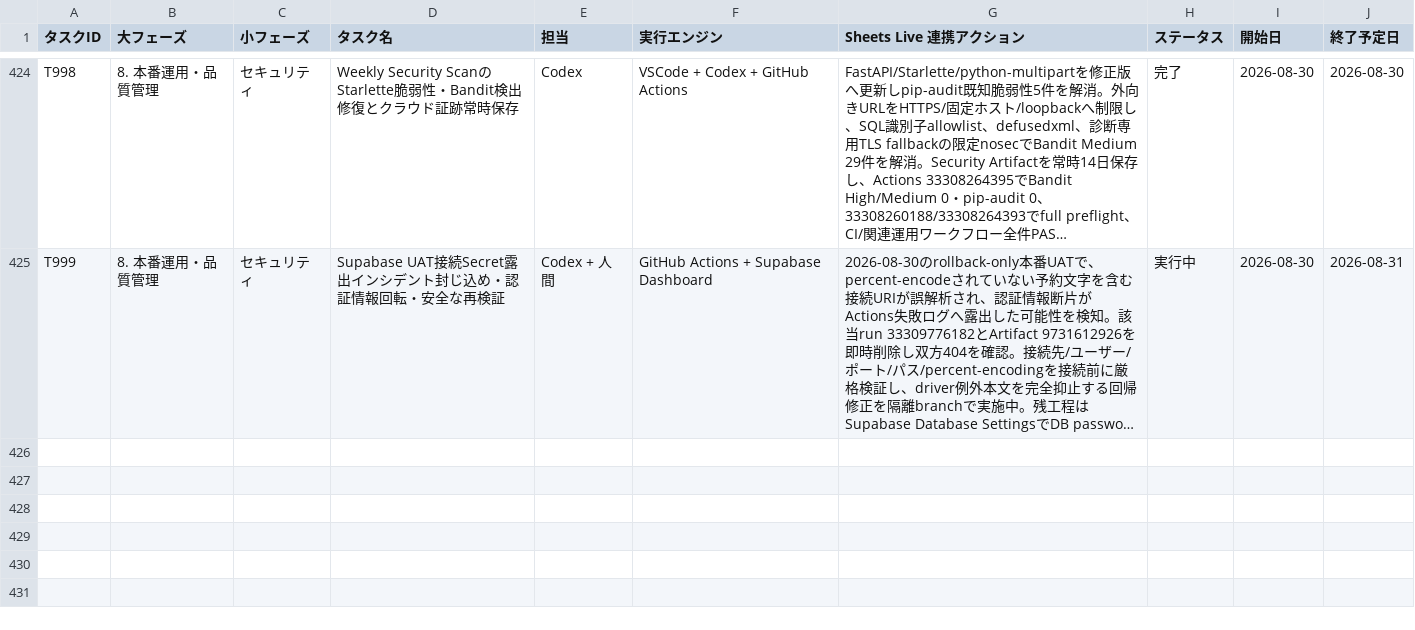
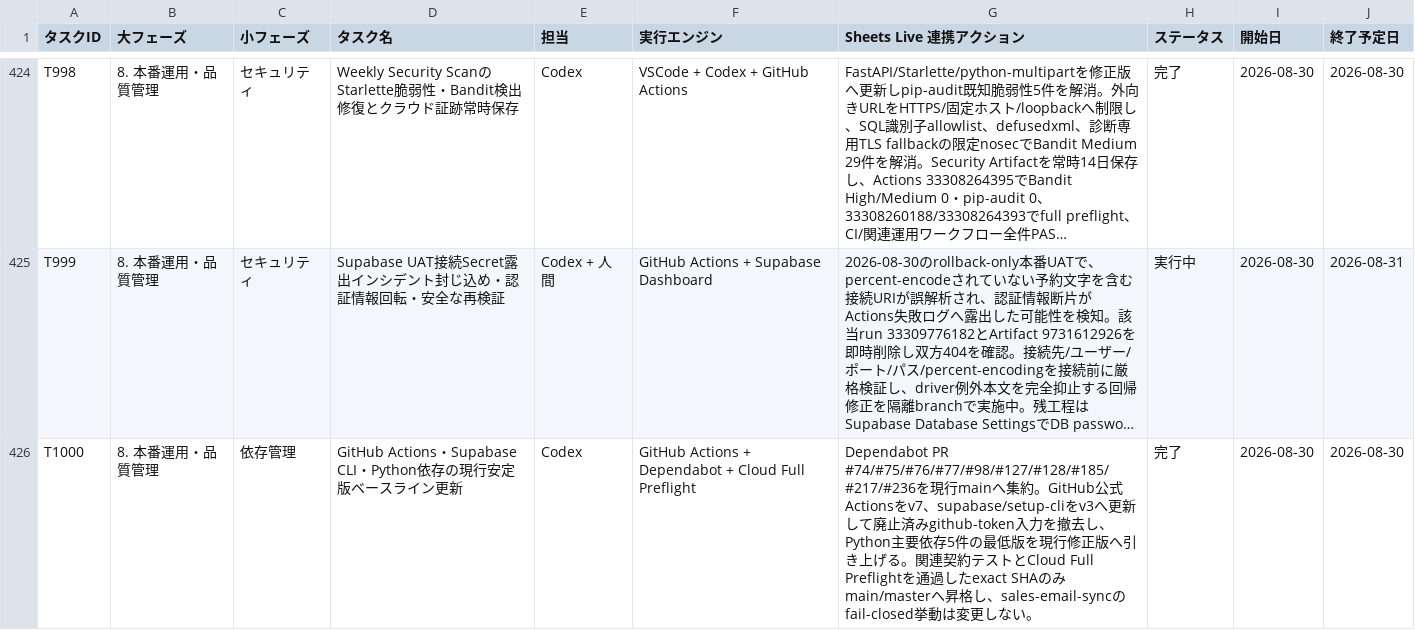
Before and after one commit to kanta13jp1/mighty-link-ai-connect, a TSV file: data/WBS.tsv, drawn as a sheet; only a part is shown, gaps mark what is left out; long unchanged cells end in …; the diff names each change by its address in the sheet, - before the commit and + after, or states it on an @@ line.

```diff
--- a/data/WBS.tsv
+++ b/data/WBS.tsv
+row 426: T1000 | 8. 本番運用・品質管理 | 依存管理 | GitHub Actions・Supabase CLI・Python依存の現行安定版ベースライン更新 | Codex | GitHub Actions + Dependabot + Cloud Full Preflight | Dependabot PR #74/#75/#76/#77/#98/#127/#128/#185/#217/#236を現行mainへ集約。GitHub公式Actionsをv7、supabase/setup-cliをv3へ更新して廃止済みgithub-token入力を撤去し、Python主要依存5件の最低版を現行修正版へ引き上げる。関連契約テストとCloud Full Preflightを通過したexact SHAのみmain/masterへ昇格し、sales-email-syncのfail-closed挙動は変更しない。 | 完了 | 2026-08-30 | 2026-08-30
```
Also changed, not shown: 22 other files.
